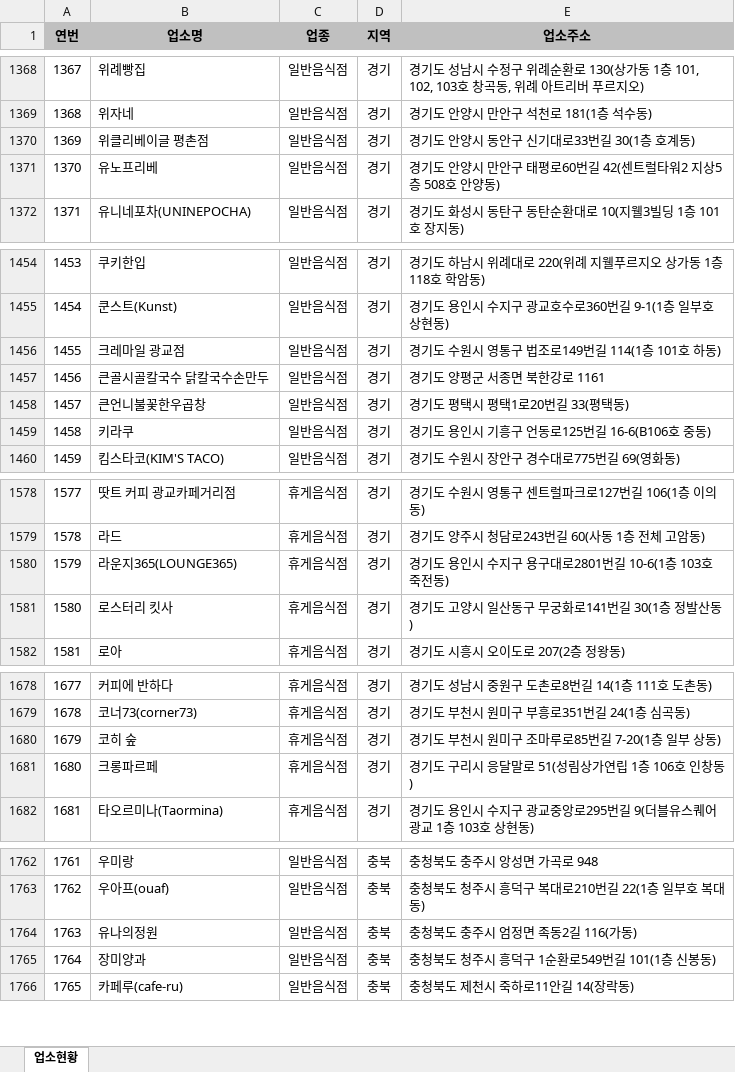
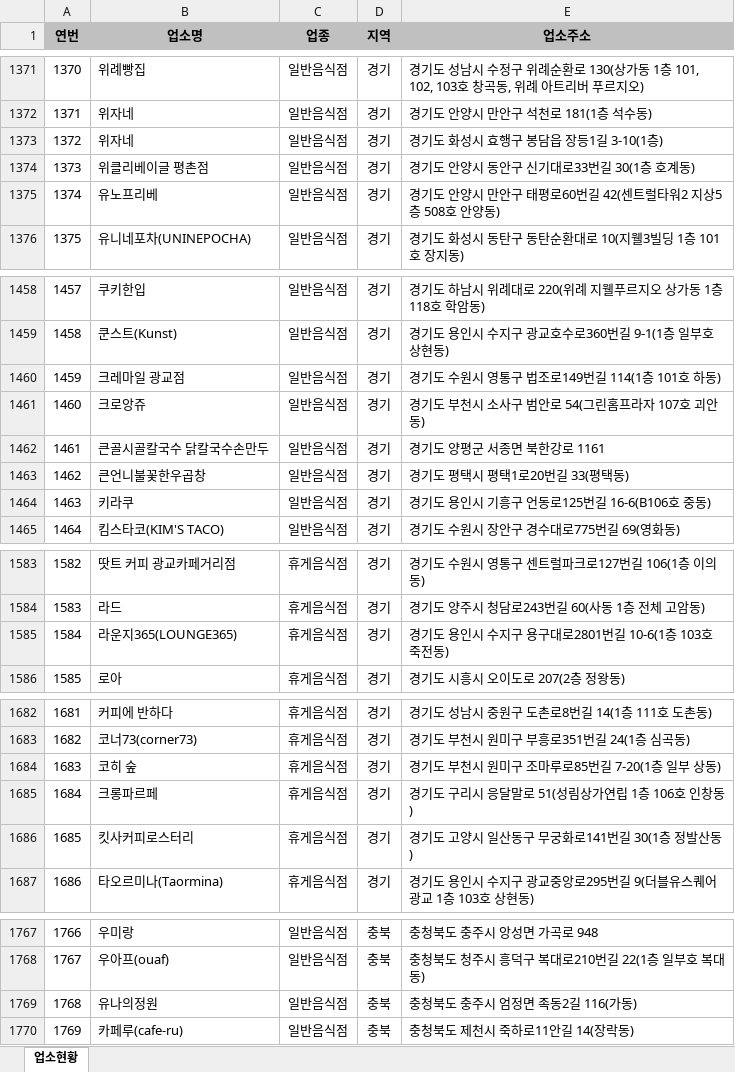
Before and after one commit to mumuabba/mumu_search, an Excel workbook: data.xlsx, sheet 업소현황, drawn as a sheet; only a part is shown, gaps mark what is left out; values as stored, in another font and other column widths than the file's, no borders; removed rows and columns are numbered as before the commit, all else as after; the diff covers the shown part only; the diff names each change by its address in the sheet, - before the commit and + after, or states it on an @@ line.

```diff
--- a/data.xlsx (sheet 업소현황)
+++ b/data.xlsx (sheet 업소현황)
@@ column A (연번) renumbered between rows 11 and 2486 @@
+row 1373: 1372 | 위자네 | 일반음식점 | 경기 | 경기도 화성시 효행구 봉담읍 장등1길 3-10(1층)
+row 1461: 1460 | 크로앙쥬 | 일반음식점 | 경기 | 경기도 부천시 소사구 범안로 54(그린홈프라자 107호 괴안동)
-row 1581: 1580 | 로스터리 킷사 | 휴게음식점 | 경기 | 경기도 고양시 일산동구 무궁화로141번길 30(1층 정발산동)
+row 1686: 1685 | 킷사커피로스터리 | 휴게음식점 | 경기 | 경기도 고양시 일산동구 무궁화로141번길 30(1층 정발산동)
-row 1765: 1764 | 장미양과 | 일반음식점 | 충북 | 충청북도 청주시 흥덕구 1순환로549번길 101(1층 신봉동)
```
Also changed, not shown: 8 added rows, 4 removed rows and 2 moved rows elsewhere in this sheet, 2 other files.
